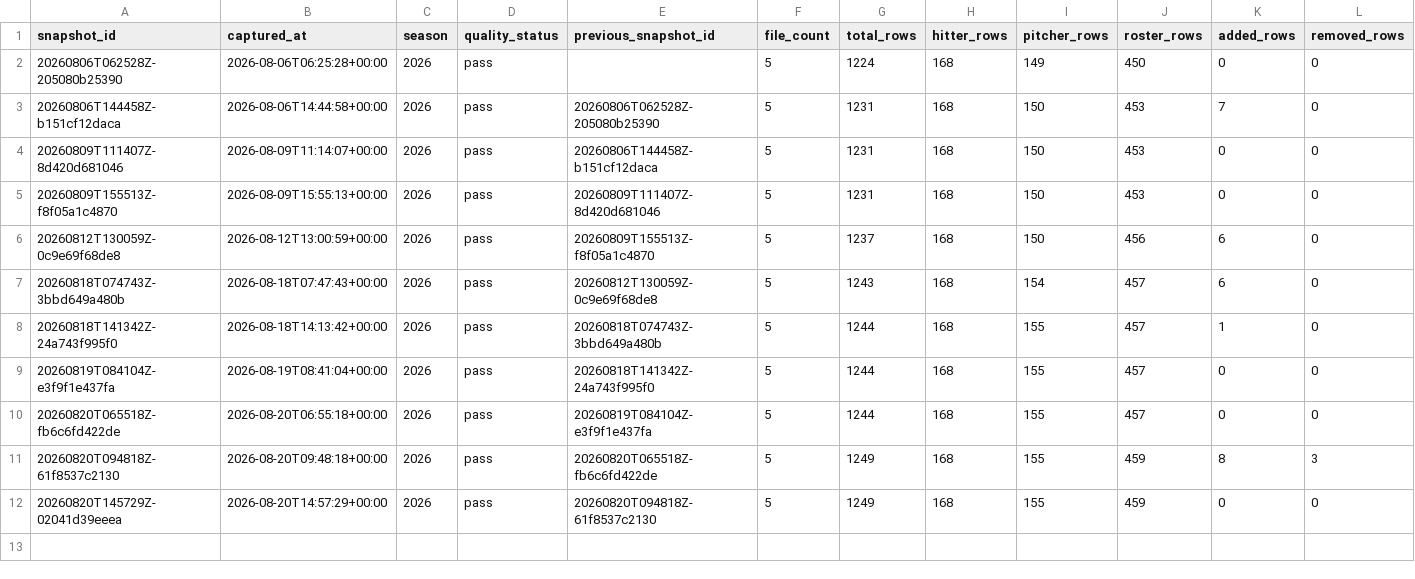
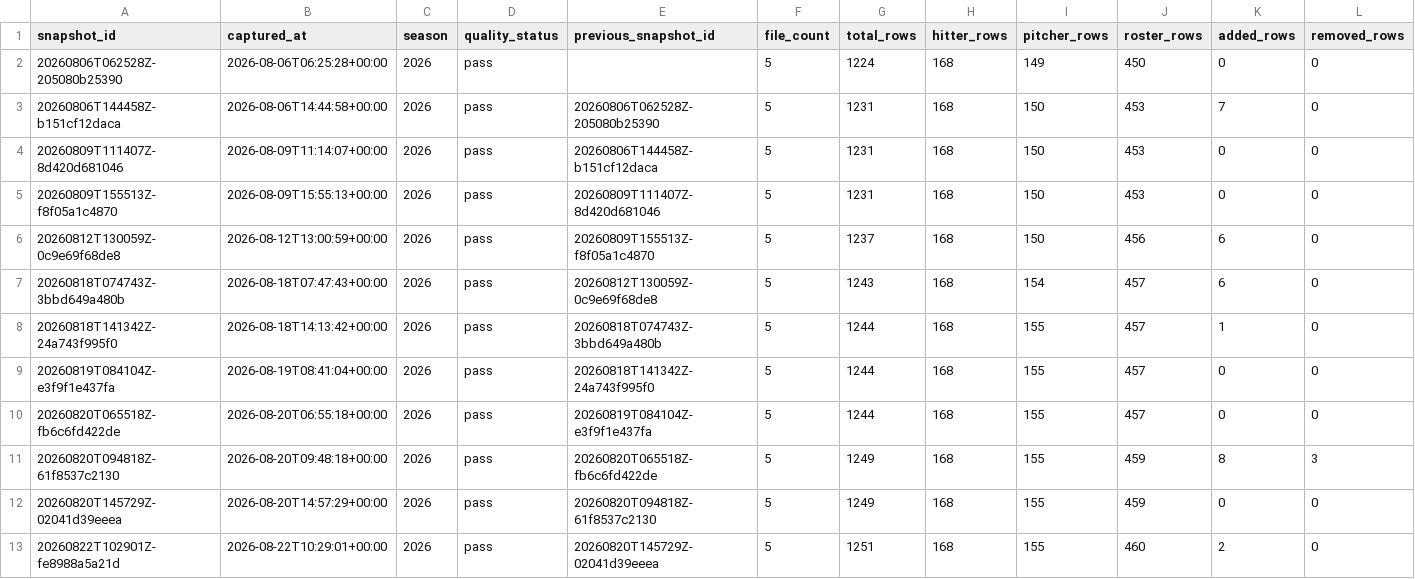
Before and after one commit to Lily09-project/CPBL-baseball, a CSV file: data/processed/snapshot_history.csv, drawn as a sheet; only a part is shown; rows hold the shown columns only; the diff names each change by its address in the sheet, - before the commit and + after, or states it on an @@ line.

```diff
--- a/data/processed/snapshot_history.csv
+++ b/data/processed/snapshot_history.csv
+row 13: 20260822T102901Z-fe8988a5a21d | 2026-08-22T10:29:01+00:00 | 2026 | pass | 20260820T145729Z-02041d39eeea | 5 | 1251 | 168 | 155 | 460 | 2 | 0
```
Also changed, not shown: data/processed/batters_scored.csv, data/processed/pitchers_scored.csv, 9 other files.
